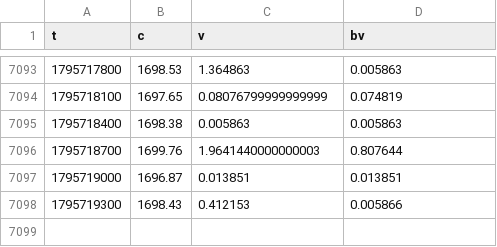
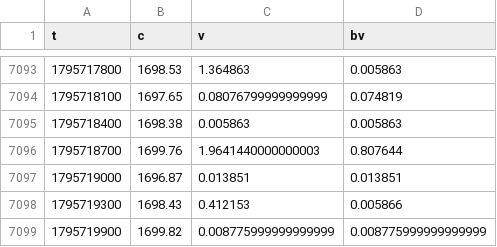
Before and after one commit to wahyunugi/liqmap-data, a CSV file: data/markets/spot/5min/ETHUSDT_gemini_2026-11.csv, drawn as a sheet; only a part is shown, gaps mark what is left out.

```diff
--- a/data/markets/spot/5min/ETHUSDT_gemini_2026-11.csv
+++ b/data/markets/spot/5min/ETHUSDT_gemini_2026-11.csv
@@ -7098 +7098,2 @@ t,c,v,bv
 1795719300,1698.43,0.412153,0.005866
+1795719900,1699.82,0.008775999999999999,0.008775999999999999
```
Also changed, not shown: data/markets/spot/5min/BTCUSDT_gemini_2026-11.csv, data/ohlcv/5min/BTCUSDT_2026-11.csv, 50 other files.
